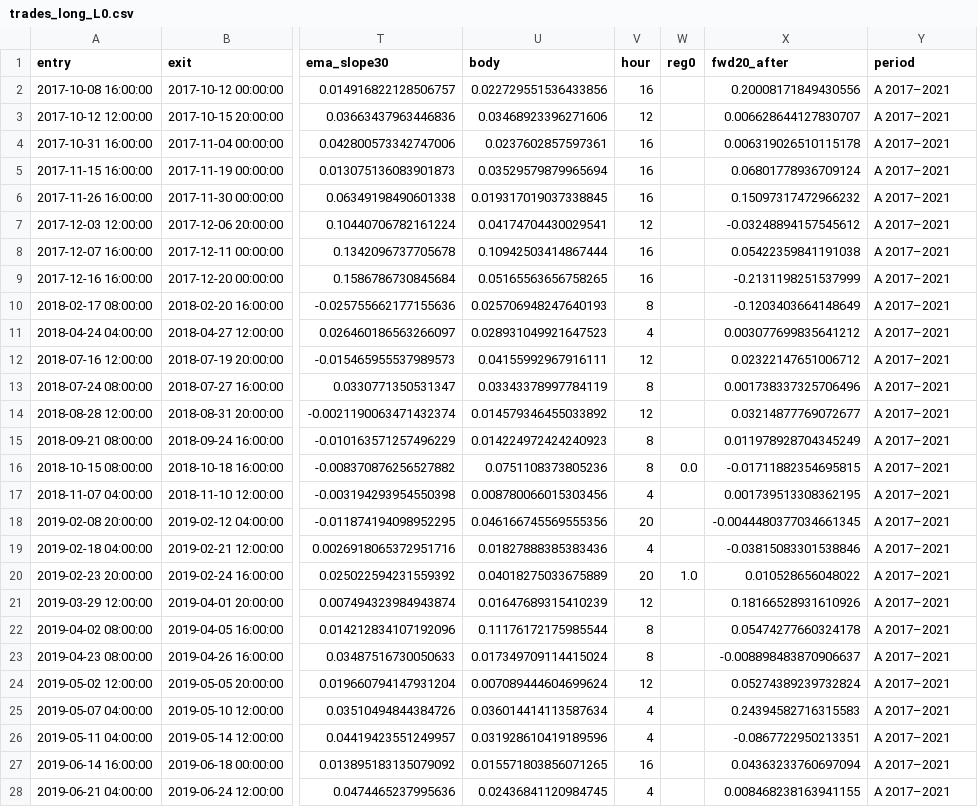
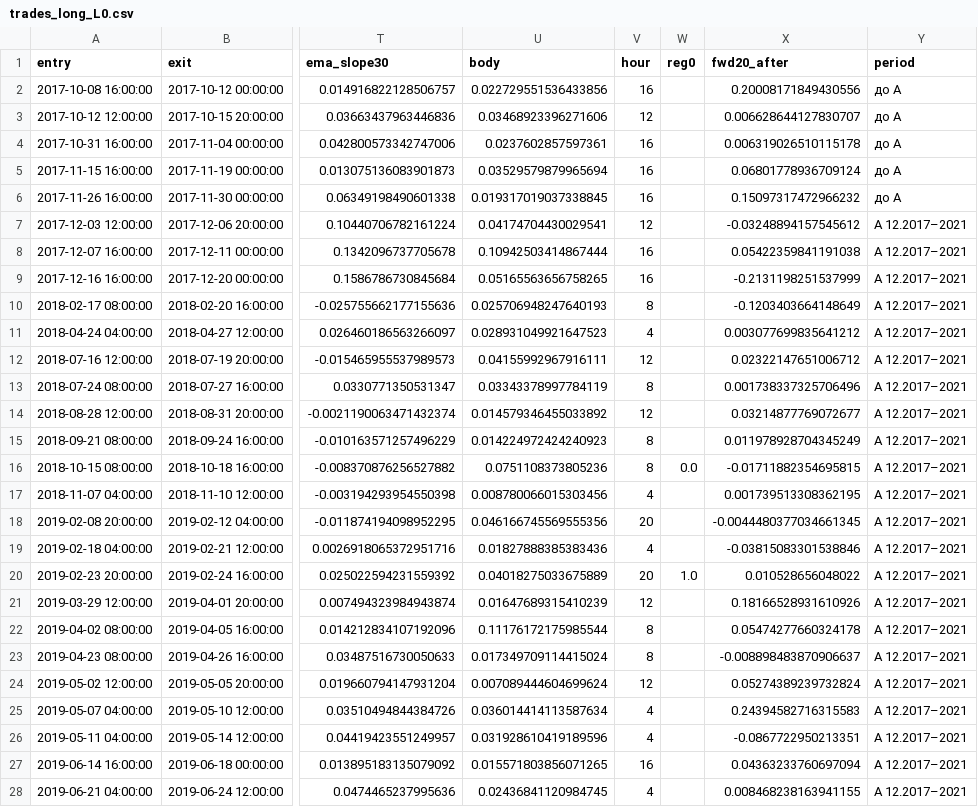
Before and after one commit to alexey-chechikov/chat-bot-v2, a CSV file: research/btc432_20261103/out/trades_long_L0.csv, drawn as a sheet; only a part is shown, gaps mark what is left out; the diff covers the shown part only; the diff names each change by its address in the sheet, - before the commit and + after, or states it on an @@ line.

```diff
--- a/research/btc432_20261103/out/trades_long_L0.csv
+++ b/research/btc432_20261103/out/trades_long_L0.csv
-Y2:Y6 (period): A 2017–2021
+Y2:Y6 (period): до A
-Y7:Y28 (period): A 2017–2021
+Y7:Y28 (period): A 12.2017–2021
```
Also changed, not shown: 76 edited cells elsewhere in this file, research/btc432_20261103/out/trades_short_S0.csv, 24 other files.
